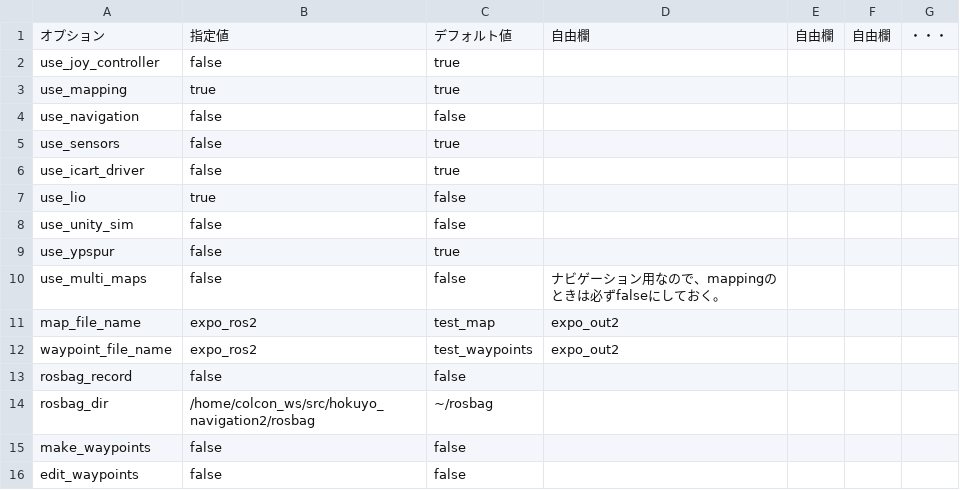
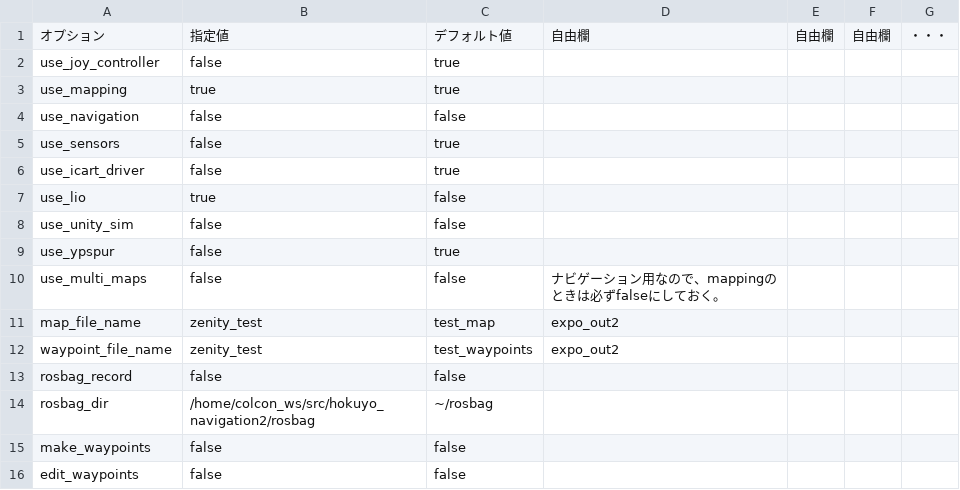
Before and after one commit to hokuyo-rd-release/hokuyo_navigation2, a CSV file: config/wizurg_opts/99_map_opt_lio.csv, drawn as a sheet.

```diff
--- a/config/wizurg_opts/99_map_opt_lio.csv
+++ b/config/wizurg_opts/99_map_opt_lio.csv
@@ -10,4 +10,4 @@ use_ypspur,false,true,,,,
 use_multi_maps,false,false,ナビゲーション用なので、mappingのときは必ずfalseにしておく。,,,
-map_file_name,expo_ros2,test_map,expo_out2,,,
-waypoint_file_name,expo_ros2,test_waypoints,expo_out2,,,
+map_file_name,zenity_test,test_map,expo_out2,,,
+waypoint_file_name,zenity_test,test_waypoints,expo_out2,,,
 rosbag_record,false,false,,,,
```
Also changed, not shown: 25 other files.
